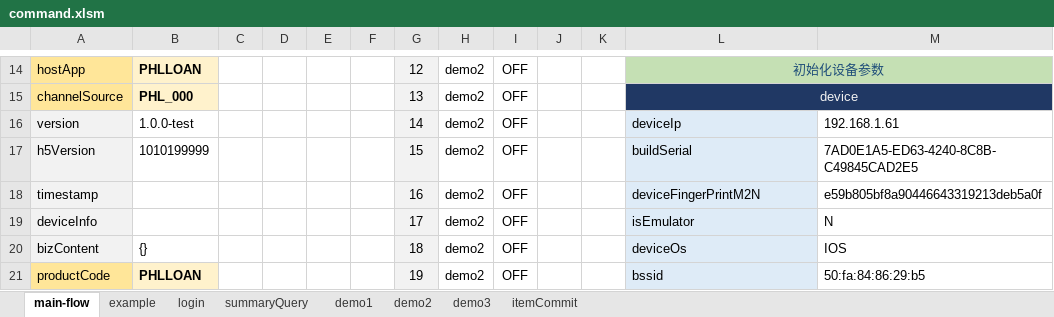
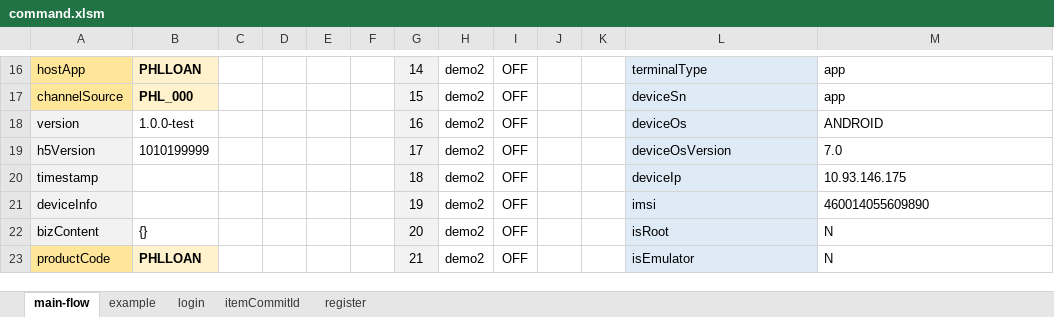
Before and after one commit to kokomal/GATLIN, an Excel workbook: command.xlsm, sheet main-flow, drawn as a sheet; only a part is shown, gaps mark what is left out; values as stored, in another font and other column widths than the file's, no borders; charts and pictures and conditional formats not drawn; removed rows and columns are numbered as before the commit, all else as after; the diff covers the shown part only; the diff names each change by its address in the sheet, - before the commit and + after, or states it on an @@ line.

```diff
--- a/command.xlsm (sheet main-flow)
+++ b/command.xlsm (sheet main-flow)
@@ sheet tab hidden: summaryQuery @@
@@ sheet tab hidden: demo1 @@
@@ sheet tab hidden: demo2 @@
@@ sheet tab hidden: demo3 @@
@@ sheet tab hidden: itemCommit @@
+sheet tab: itemCommitId
+sheet tab: register
-G16: 12
+G16: 14
-L16: 初始化设备参数
+L16: terminalType
@@ L16 fill: #C5E0B4 → #DEEBF7, text colour: #1F4E79 → black @@
-L16:L17 alignment: center
+L16:L17 alignment: left
-L14:M14 merged
-M16:M17: (empty)
+M16:M17: app
-M16 fill: #C5E0B4
+M16 fill: none
-G17: 13
+G17: 15
-L17: device
+L17: deviceSn
@@ L17 fill: #203864 → #DEEBF7, text colour: #F2F2F2 → black @@
-L15:M15 merged
-M17 fill: #203864
+M17 fill: none
-G18: 14
+G18: 16
-L18: deviceIp
+L18: deviceOs
-M18: 192.168.1.61
+M18: ANDROID
-G19: 15
+G19: 17
-L19: buildSerial
+L19: deviceOsVersion
-M19: 7AD0E1A5-ED63-4240-8C8B-C49845CAD2E5
+M19: 7.0
-G20: 16
+G20: 18
-L20: deviceFingerPrintM2N
+L20: deviceIp
-M20: e59b805bf8a90446643319213deb5a0f
+M20: 10.93.146.175
-G21: 17
+G21: 19
-L21: isEmulator
+L21: imsi
-M21: N
+M21: 460014055609890
-G22: 18
+G22: 20
-L22: deviceOs
+L22: isRoot
-M22: IOS
+M22: N
-G23: 19
+G23: 21
-L23: bssid
+L23: isEmulator
-M23: 50:fa:84:86:29:b5
+M23: N
```
Also changed, not shown: 5 added rows, 5 removed rows, 64 edited cells, cell formats and merged cells elsewhere in this sheet, charts or pictures, 9 other files.
